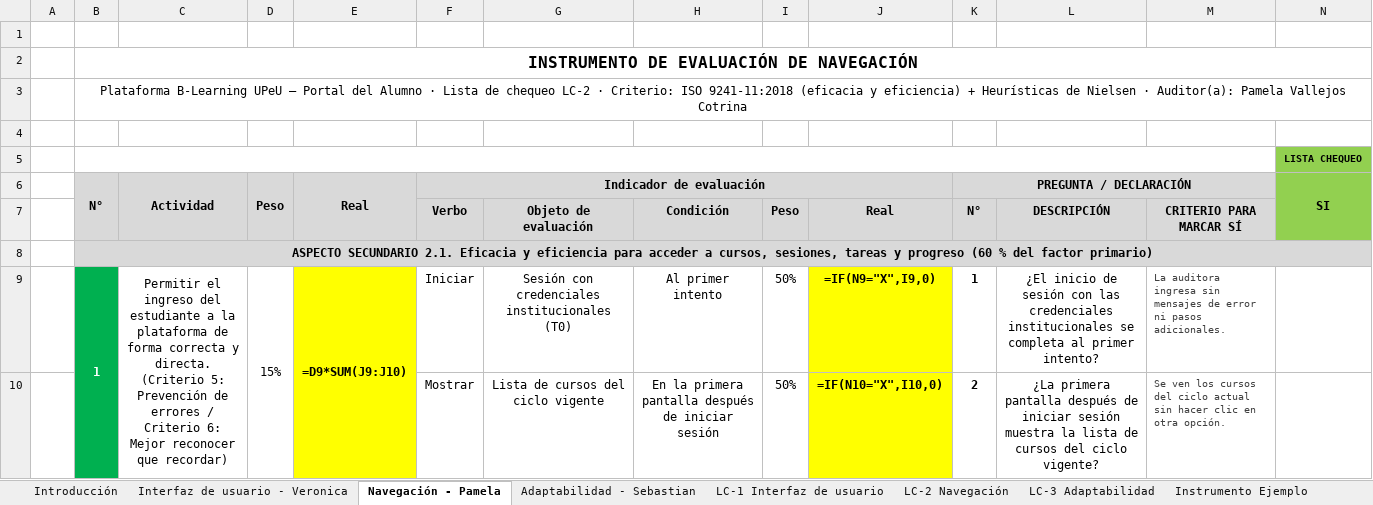
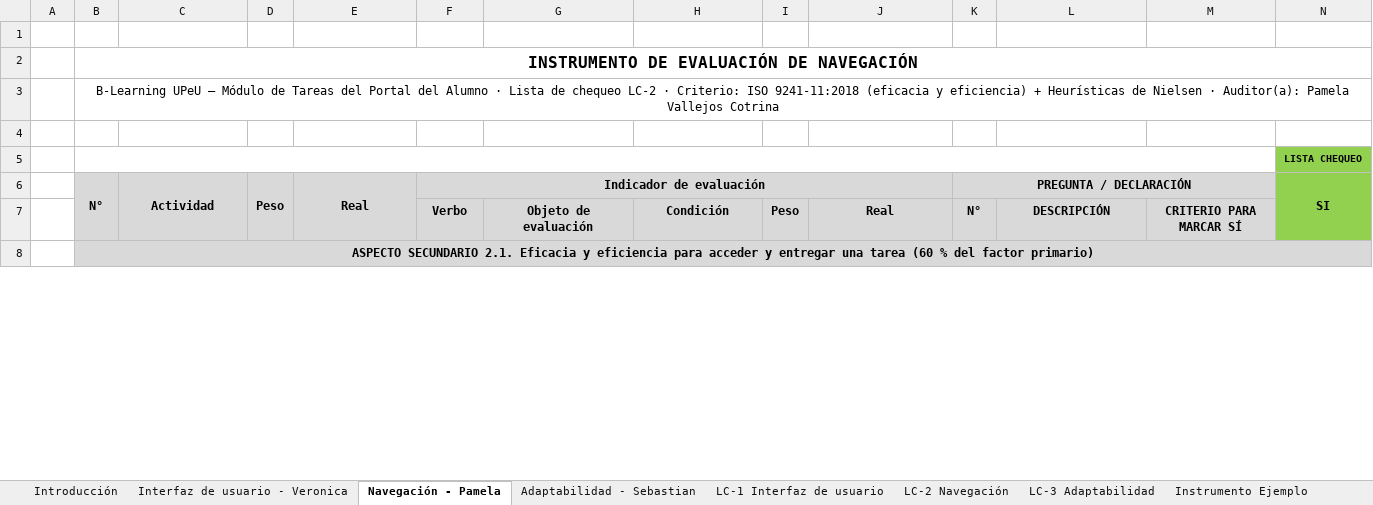
Before and after one commit to ver20/AUDITORIA, an Excel workbook: EJECUCION/Actividad de Aprendizaje 06 - Instrumento (v4 - plantilla oficial).xlsx, sheet Navegación - Pamela, drawn as a sheet; only a part is shown; values as stored, in another font and other column widths than the file's, no borders; formulas without a stored value are shown as written; conditional formats not drawn; removed rows and columns are numbered as before the commit, all else as after; rows hold the shown columns only; ↵ is a line break in a cell; the diff covers the shown part only; the diff names each change by its address in the sheet, - before the commit and + after, or states it on an @@ line.

```diff
--- a/EJECUCION/Actividad de Aprendizaje 06 - Instrumento (v4 - plantilla oficial).xlsx (sheet Navegación - Pamela)
+++ b/EJECUCION/Actividad de Aprendizaje 06 - Instrumento (v4 - plantilla oficial).xlsx (sheet Navegación - Pamela)
-B3 (N°): Plataforma B-Learning UPeU – Portal del…
+B3 (N°): B-Learning UPeU – Módulo de Tareas del Portal del…
-B8 (N°): …para acceder a cursos, sesiones, tareas y progreso (60 %…
+B8 (N°): …para acceder y entregar una tarea (60 %…
-row 9:  | 1 | Permitir el ingreso del estudiante a la plataforma de forma correcta y directa. ↵ (Criterio 5: Prevención de errores / Criterio 6: Mejor reconocer que recordar) | 15% | =D9*SUM(J9:J10) | Iniciar | Sesión con credenciales institucionales (T0) | Al primer intento | 50% | =IF(N9="X",I9,0) | 1 | ¿El inicio de sesión con las credenciales institucionales se completa al primer intento? | La auditora ingresa sin mensajes de error ni pasos adicionales.
-row 10:  |  |  |  |  | Mostrar | Lista de cursos del ciclo vigente | En la primera pantalla después de iniciar sesión | 50% | =IF(N10="X",I10,0) | 2 | ¿La primera pantalla después de iniciar sesión muestra la lista de cursos del ciclo vigente? | Se ven los cursos del ciclo actual sin hacer clic en otra opción.
```
Also changed, not shown: 15 added rows, 24 removed rows and 11 edited cells elsewhere in this sheet, sheet Interfaz de usuario - Veronica, sheet Adaptabilidad - Sebastian, sheet LC-1 Interfaz de usuario, sheet LC-2 Navegación, sheet LC-3 Adaptabilidad, EJECUCION/Auditor_1_Veronica Vergara/Actividad de aprendizaje 07 - RNC y Hallazgos - Veronica Vergara.xlsx, EJECUCION/Auditor_1_Veronica Vergara/LC-1_Interfaz_Instrumento Aplicado.xlsx, 22 other files.
